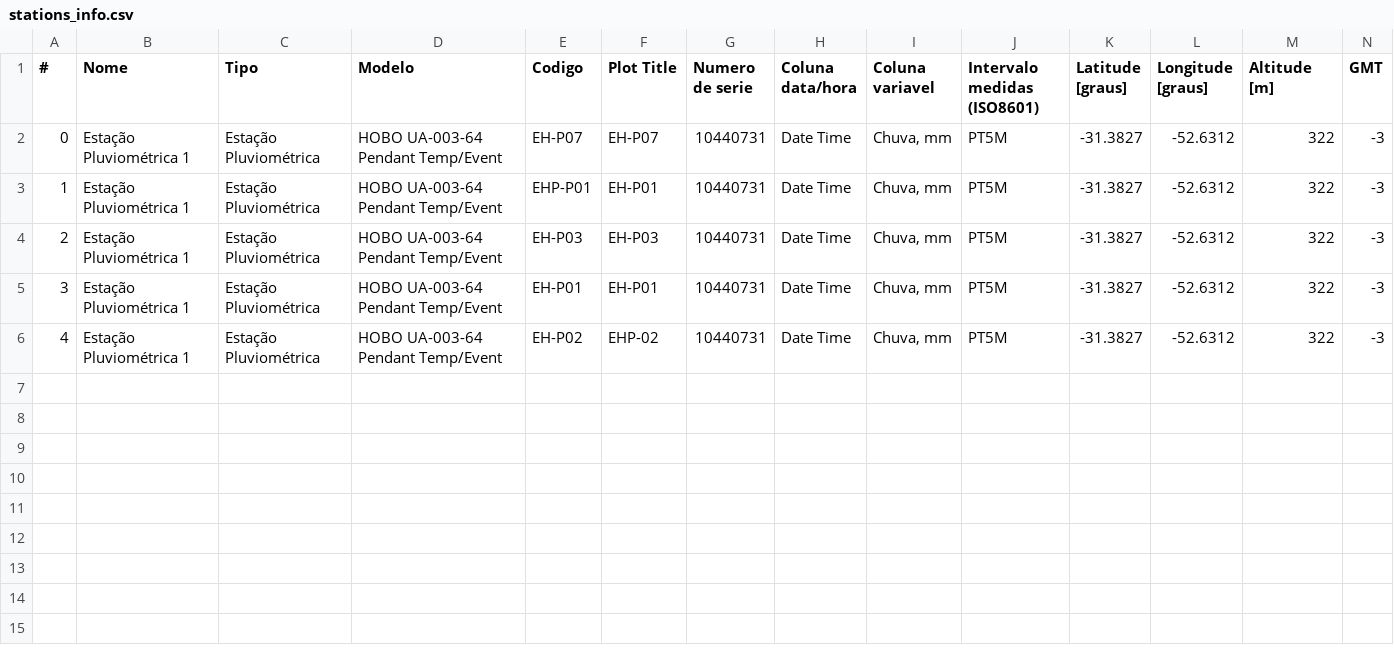
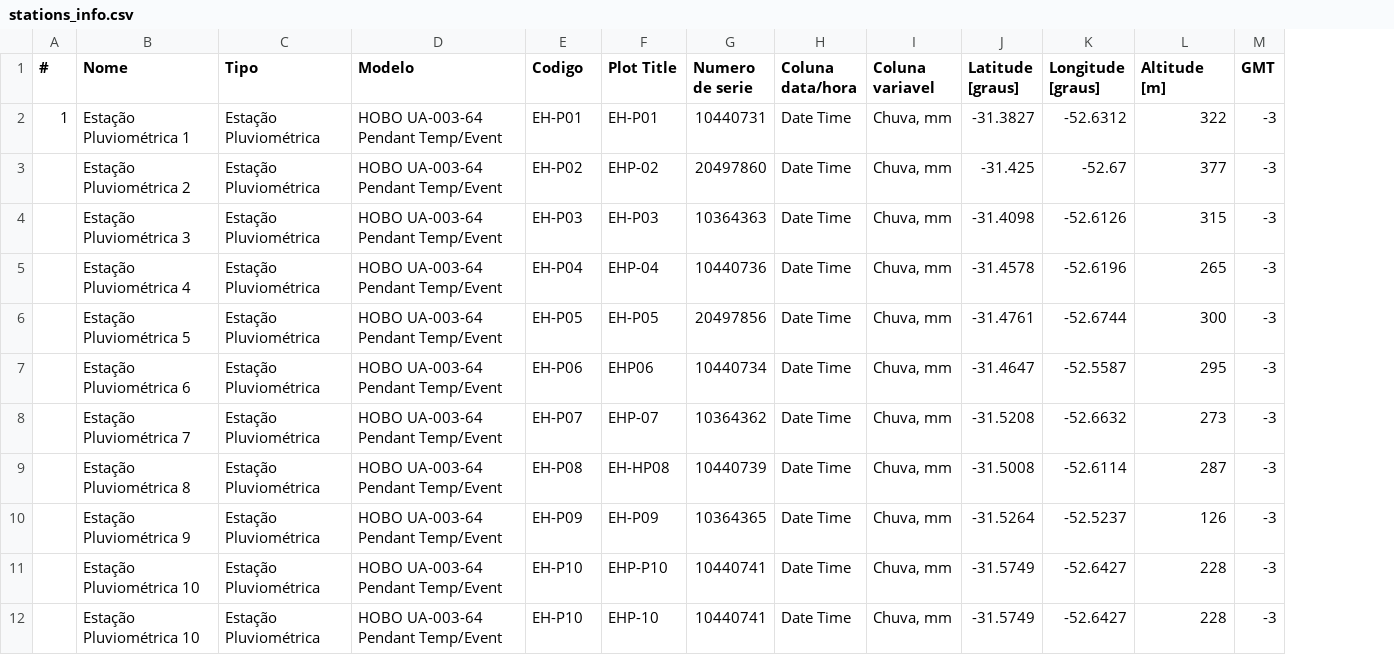
Before and after one commit to JairoRotava/gbdhidro, a CSV file: src/station_raw_to_netcdf/converters/hobo_ua_003/stations_info.csv, drawn as a sheet; removed rows and columns are numbered as before the commit, all else as after; the diff names each change by its address in the sheet, - before the commit and + after, or states it on an @@ line.

Commit message:
hobo_ua_003_64_to_netcdf correction

```diff
--- a/src/station_raw_to_netcdf/converters/hobo_ua_003/stations_info.csv
+++ b/src/station_raw_to_netcdf/converters/hobo_ua_003/stations_info.csv
-column J (Intervalo medidas (ISO8601)), rows 3-6: all PT5M
-row 2: 0 | Estação Pluviométrica 1 | Estação Pluviométrica | HOBO UA-003-64 Pendant Temp/Event | EH-P07 | EH-P07 | 10440731 | Date Time | Chuva, mm | PT5M | -31.3827 | -52.6312 | 322 | -3
-E2 (Codigo): EHP-P01
+E2 (Codigo): EH-P01
+row 3:  | Estação Pluviométrica 2 | Estação Pluviométrica | HOBO UA-003-64 Pendant Temp/Event | EH-P02 | EHP-02 | 20497860 | Date Time | Chuva, mm | -31.425 | -52.67 | 377 | -3
-A4 (#): 2
+A4 (#): (empty)
-B4 (Nome): Estação Pluviométrica 1
+B4 (Nome): Estação Pluviométrica 3
-G4 (Numero de serie): 10440731
+G4 (Numero de serie): 10364363
-J4 (Latitude [graus]): -31.3827
+J4 (Latitude [graus]): -31.4098
-K4 (Longitude [graus]): -52.6312
+K4 (Longitude [graus]): -52.6126
-L4 (Altitude [m]): 322
+L4 (Altitude [m]): 315
+row 5:  | Estação Pluviométrica 4 | Estação Pluviométrica | HOBO UA-003-64 Pendant Temp/Event | EH-P04 | EHP-04 | 10440736 | Date Time | Chuva, mm | -31.4578 | -52.6196 | 265 | -3
+row 6:  | Estação Pluviométrica 5 | Estação Pluviométrica | HOBO UA-003-64 Pendant Temp/Event | EH-P05 | EH-P05 | 20497856 | Date Time | Chuva, mm | -31.4761 | -52.6744 | 300 | -3
+row 7:  | Estação Pluviométrica 6 | Estação Pluviométrica | HOBO UA-003-64 Pendant Temp/Event | EH-P06 | EHP06 | 10440734 | Date Time | Chuva, mm | -31.4647 | -52.5587 | 295 | -3
+row 8:  | Estação Pluviométrica 7 | Estação Pluviométrica | HOBO UA-003-64 Pendant Temp/Event | EH-P07 | EHP-07 | 10364362 | Date Time | Chuva, mm | -31.5208 | -52.6632 | 273 | -3
+row 9:  | Estação Pluviométrica 8 | Estação Pluviométrica | HOBO UA-003-64 Pendant Temp/Event | EH-P08 | EH-HP08 | 10440739 | Date Time | Chuva, mm | -31.5008 | -52.6114 | 287 | -3
+row 10:  | Estação Pluviométrica 9 | Estação Pluviométrica | HOBO UA-003-64 Pendant Temp/Event | EH-P09 | EH-P09 | 10364365 | Date Time | Chuva, mm | -31.5264 | -52.5237 | 126 | -3
-A11 (#): 3
+A11 (#): (empty)
-B11:B12 (Nome): Estação Pluviométrica 1
+B11:B12 (Nome): Estação Pluviométrica 10
-E11 (Codigo): EH-P01
+E11 (Codigo): EH-P10
-F11 (Plot Title): EH-P01
+F11 (Plot Title): EHP-P10
-G11:G12 (Numero de serie): 10440731
+G11:G12 (Numero de serie): 10440741
-J11:J12 (Latitude [graus]): -31.3827
+J11:J12 (Latitude [graus]): -31.5749
-K11:K12 (Longitude [graus]): -52.6312
+K11:K12 (Longitude [graus]): -52.6427
-L11:L12 (Altitude [m]): 322
+L11:L12 (Altitude [m]): 228
-A12 (#): 4
+A12 (#): (empty)
-E12 (Codigo): EH-P02
+E12 (Codigo): EH-P10
-F12 (Plot Title): EHP-02
+F12 (Plot Title): EHP-10
```
Also changed, not shown: 36 other files.
